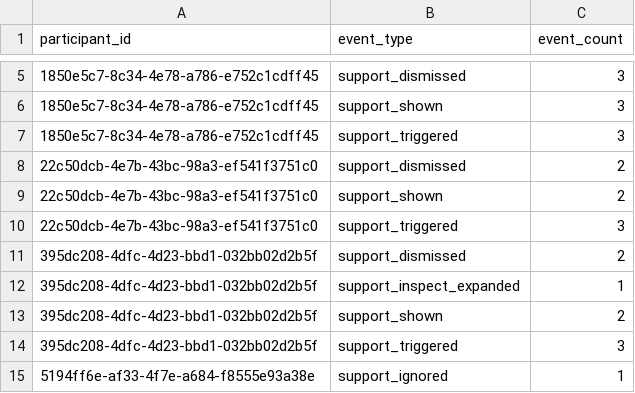
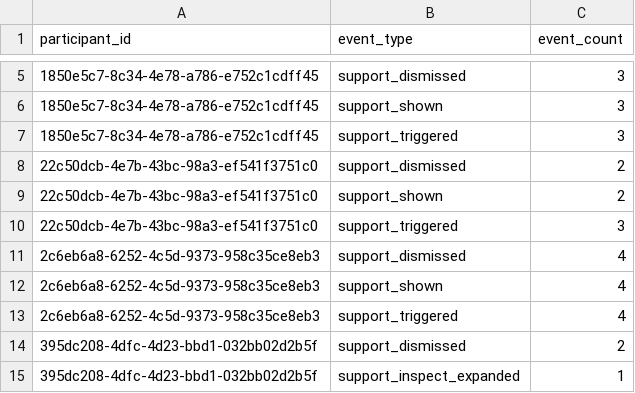
Before and after one commit to RestartDK/capstone, a CSV file: analysis/csv/ephemeral_engagement.csv, drawn as a sheet; only a part is shown, gaps mark what is left out; the shorter side is filled out with more unchanged rows.

Commit message:
feat: new analysis run

```diff
--- a/analysis/csv/ephemeral_engagement.csv
+++ b/analysis/csv/ephemeral_engagement.csv
@@ -10,2 +10,5 @@ participant_id,event_type,event_count
 22c50dcb-4e7b-43bc-98a3-ef541f3751c0,support_triggered,3
+2c6eb6a8-6252-4c5d-9373-958c35ce8eb3,support_dismissed,4
+2c6eb6a8-6252-4c5d-9373-958c35ce8eb3,support_shown,4
+2c6eb6a8-6252-4c5d-9373-958c35ce8eb3,support_triggered,4
 395dc208-4dfc-4d23-bbd1-032bb02d2b5f,support_dismissed,2
```
Also changed, not shown: analysis/csv/full_paired.csv, analysis/csv/mcnemar_completion.csv, 9 other files.
